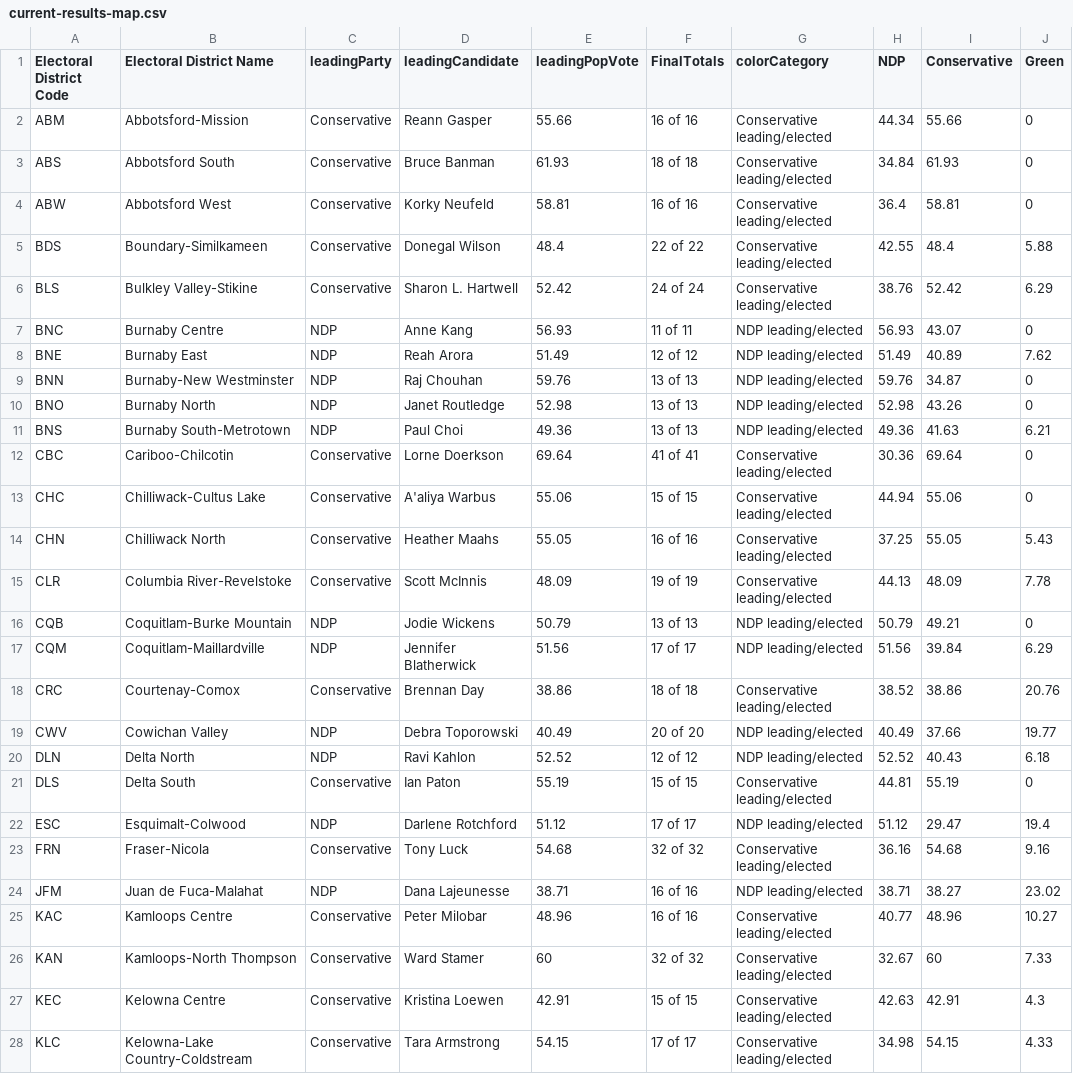
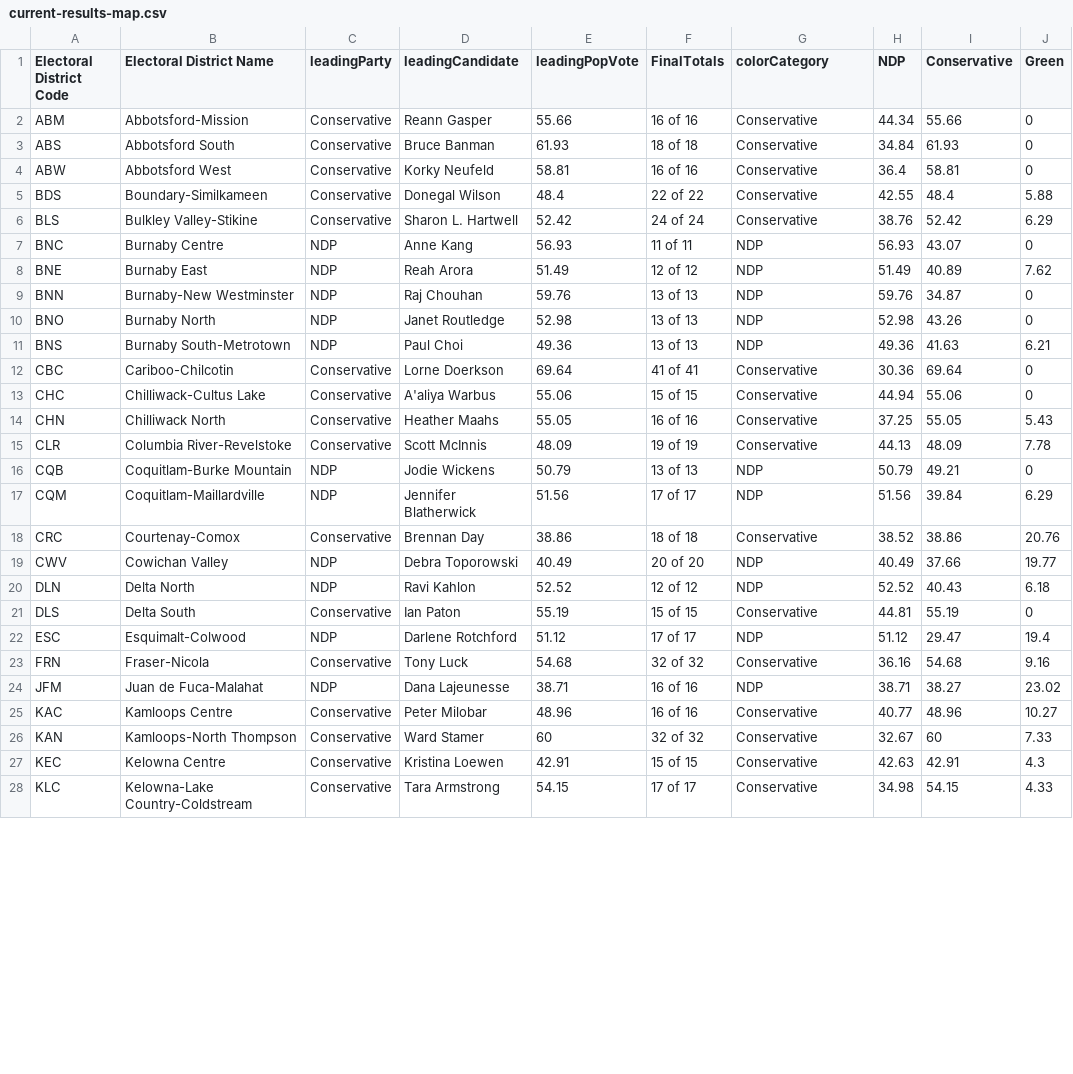
Before and after one commit to vs-postmedia/elxn24bc-results-scraper, a CSV file: data/output/current-results-map.csv, drawn as a sheet; only a part is shown; the diff covers the shown part only; the diff names each change by its address in the sheet, - before the commit and + after, or states it on an @@ line.

```diff
--- a/data/output/current-results-map.csv
+++ b/data/output/current-results-map.csv
-G2:G6 (colorCategory): Conservative leading/elected
+G2:G6 (colorCategory): Conservative
-G7:G11 (colorCategory): NDP leading/elected
+G7:G11 (colorCategory): NDP
-G12:G15 (colorCategory): Conservative leading/elected
+G12:G15 (colorCategory): Conservative
-G16:G17 (colorCategory): NDP leading/elected
+G16:G17 (colorCategory): NDP
-G18 (colorCategory): Conservative leading/elected
+G18 (colorCategory): Conservative
-G19:G20 (colorCategory): NDP leading/elected
+G19:G20 (colorCategory): NDP
-G21 (colorCategory): Conservative leading/elected
+G21 (colorCategory): Conservative
-G22 (colorCategory): NDP leading/elected
+G22 (colorCategory): NDP
-G23 (colorCategory): Conservative leading/elected
+G23 (colorCategory): Conservative
-G24 (colorCategory): NDP leading/elected
+G24 (colorCategory): NDP
-G25:G28 (colorCategory): Conservative leading/elected
+G25:G28 (colorCategory): Conservative
```
Also changed, not shown: 66 edited cells elsewhere in this file, data/output/current-results-map-crd.csv, data/output/current-results-map-metro.csv, 1 other file.
